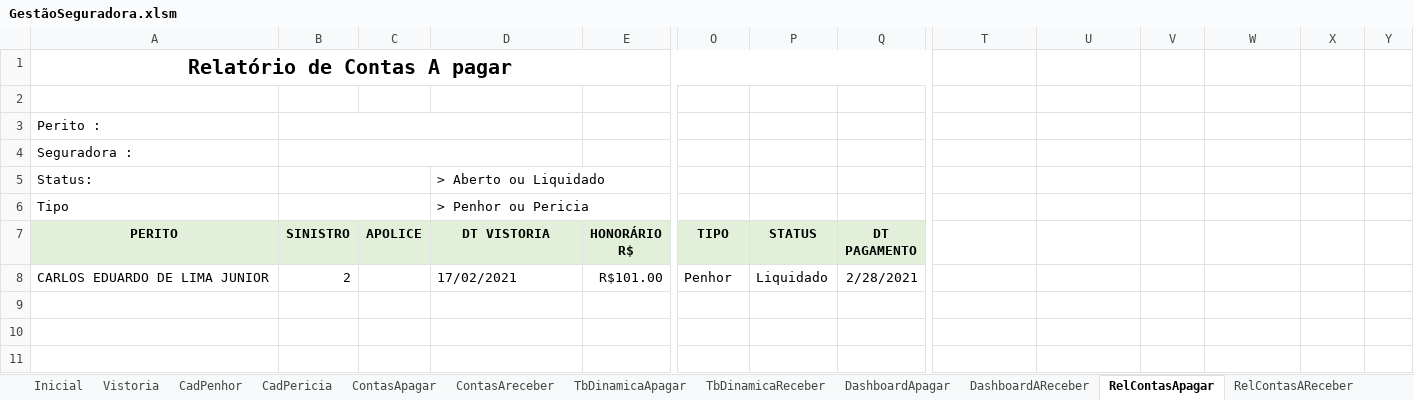
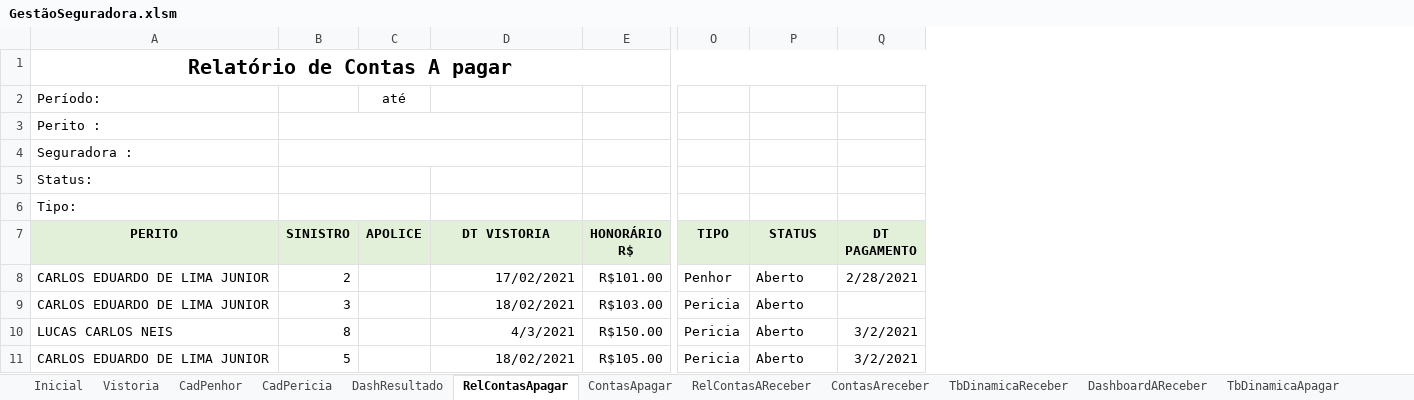
Before and after one commit to vinitessele/Excel, an Excel workbook: GestãoSeguradora.xlsm, sheet RelContasApagar, drawn as a sheet; only a part is shown, gaps mark what is left out; values as stored, in another font and other column widths than the file's, no borders; charts and pictures not drawn; removed rows and columns are numbered as before the commit, all else as after; rows hold the shown columns only; the diff names each change by its address in the sheet, - before the commit and + after, or states it on an @@ line.

```diff
--- a/GestãoSeguradora.xlsm (sheet RelContasApagar)
+++ b/GestãoSeguradora.xlsm (sheet RelContasApagar)
+sheet tab: DashResultado
@@ sheet tab order changed: Inicial | Vistoria | CadPenhor | CadPericia | DashResultado | RelContasApagar | ContasApagar | RelContasAReceber | ContasAreceber | TbDinamicaReceber | DashboardAReceber | TbDinamicaApagar @@
@@ column T hidden, rows 2-3: DT VISTORIA | >=0 @@
@@ column U hidden, rows 2-3: DT VISTORIA | <=999999 @@
@@ column V hidden, row 2: PERITO @@
@@ column W hidden, row 2: SEGURADORA @@
@@ column X hidden, row 2: STATUS @@
@@ column Y hidden, row 2: TIPO @@
-A2 (PERITO): (empty)
+A2 (PERITO): Período:
-C2 (APOLICE): (empty)
+C2 (APOLICE): até
-D5 (DT VISTORIA): > Aberto ou Liquidado
+D5 (DT VISTORIA): (empty)
-row 6: Tipo |  |  | > Penhor ou Pericia
+row 6: Tipo:
-D8 alignment: left
+D8 alignment: right
-P8 (STATUS): Liquidado
+P8 (STATUS): Aberto
+row 9: CARLOS EDUARDO DE LIMA JUNIOR | 3 |  | 18/02/2021 | R$103.00 | Pericia | Aberto
+row 10: LUCAS CARLOS NEIS | 8 |  | 4/3/2021 | R$150.00 | Pericia | Aberto | 3/2/2021
+row 11: CARLOS EDUARDO DE LIMA JUNIOR | 5 |  | 18/02/2021 | R$105.00 | Pericia | Aberto | 3/2/2021
```
Also changed, not shown: sheet TbDinamicaReceber, sheet RelContasAReceber, sheet TbDinamicaApagar, sheet ContasAreceber, sheet CadPericia, sheet ContasApagar, formulas that keep their value, hidden cells, charts or pictures, 1 other file.
